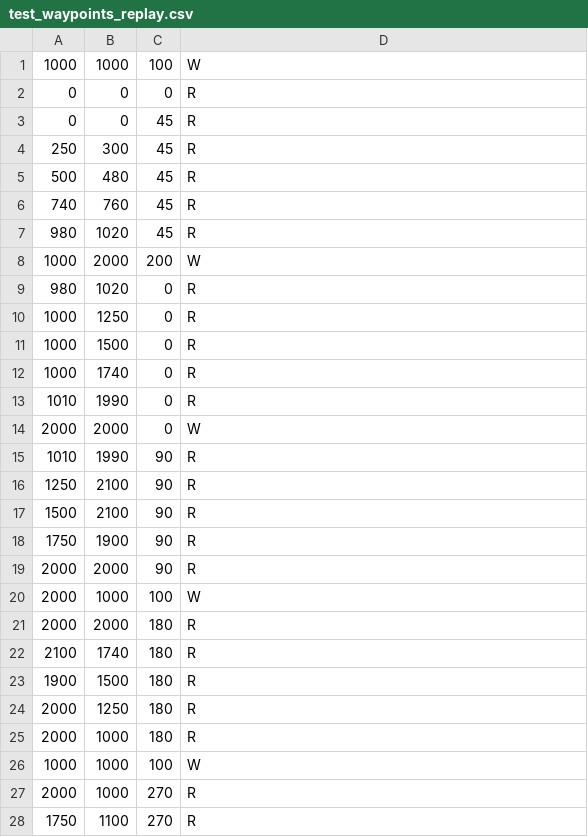
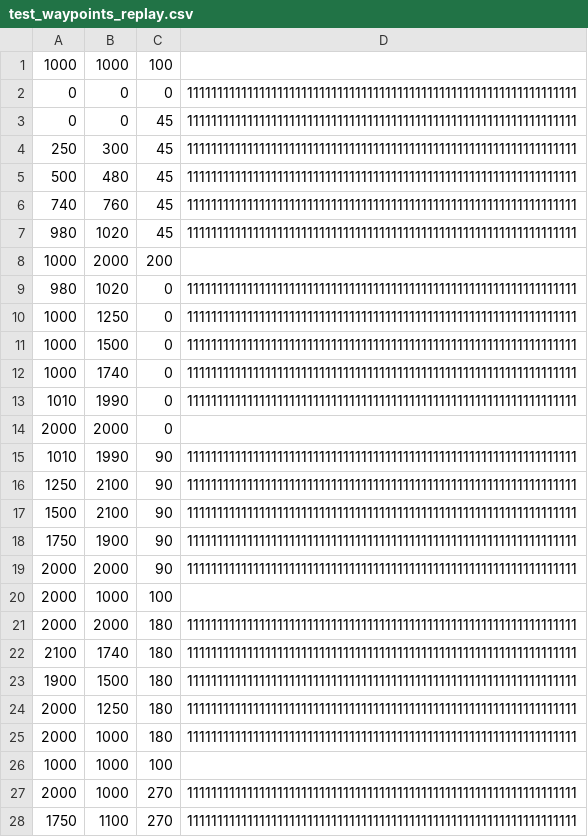
Before and after one commit to jukoil/mrs-irobot-baloghkoys, a CSV file: mrs-irobot-baloghkoys/test_waypoints_replay.csv, drawn as a sheet; only a part is shown; the diff covers the shown part only.

Commit message:
Added new functionality to class Waypoint. Now it is able to save sensors state also. It stores last_reply in it.
Try to save every last_reply to Waypoint in goto_waypoint function. Needs to be tested.

MapImage is able to draw iRobot to image with sensors states which are stored in actual drawn Waypoint. TODO Need to set white color in iRobotImage as transparent color.

WaypointFileParse is not able to read new waypoints format yet, does not parse last_reply-sensors_state.

File test_waypoints_replay.csv has fake last_reply state in it. Just for debug purpose. Next we need to store some real last_reply sensors state to file.

Minor changes in GUI

```diff
--- a/mrs-irobot-baloghkoys/test_waypoints_replay.csv
+++ b/mrs-irobot-baloghkoys/test_waypoints_replay.csv
@@ -1,28 +1,28 @@
-1000;1000;100;W
-0;0;0;R
-0;0;45;R
-250;300;45;R
-500;480;45;R
-740;760;45;R
-980;1020;45;R
-1000;2000;200;W
-980;1020;0;R
-1000;1250;0;R
-1000;1500;0;R
-1000;1740;0;R
-1010;1990;0;R
-2000;2000;0;W
-1010;1990;90;R
-1250;2100;90;R
-1500;2100;90;R
-1750;1900;90;R
-2000;2000;90;R
-2000;1000;100;W
-2000;2000;180;R
-2100;1740;180;R
-1900;1500;180;R
-2000;1250;180;R
-2000;1000;180;R
-1000;1000;100;W
-2000;1000;270;R
-1750;1100;270;R
+1000;1000;100;
+0;0;0;11111111111111111111111111111111111111111111111111111111111111111
+0;0;45;11111111111111111111111111111111111111111111111111111111111111111
+250;300;45;11111111111111111111111111111111111111111111111111111111111111111
+500;480;45;11111111111111111111111111111111111111111111111111111111111111111
+740;760;45;11111111111111111111111111111111111111111111111111111111111111111
+980;1020;45;11111111111111111111111111111111111111111111111111111111111111111
+1000;2000;200;
+980;1020;0;11111111111111111111111111111111111111111111111111111111111111111
+1000;1250;0;11111111111111111111111111111111111111111111111111111111111111111
+1000;1500;0;11111111111111111111111111111111111111111111111111111111111111111
+1000;1740;0;11111111111111111111111111111111111111111111111111111111111111111
+1010;1990;0;11111111111111111111111111111111111111111111111111111111111111111
+2000;2000;0;
+1010;1990;90;11111111111111111111111111111111111111111111111111111111111111111
+1250;2100;90;11111111111111111111111111111111111111111111111111111111111111111
+1500;2100;90;11111111111111111111111111111111111111111111111111111111111111111
+1750;1900;90;11111111111111111111111111111111111111111111111111111111111111111
+2000;2000;90;11111111111111111111111111111111111111111111111111111111111111111
+2000;1000;100;
+2000;2000;180;11111111111111111111111111111111111111111111111111111111111111111
+2100;1740;180;11111111111111111111111111111111111111111111111111111111111111111
+1900;1500;180;11111111111111111111111111111111111111111111111111111111111111111
+2000;1250;180;11111111111111111111111111111111111111111111111111111111111111111
+2000;1000;180;11111111111111111111111111111111111111111111111111111111111111111
+1000;1000;100;
+2000;1000;270;11111111111111111111111111111111111111111111111111111111111111111
+1750;1100;270;11111111111111111111111111111111111111111111111111111111111111111
```
Also changed, not shown: 3 edited cells elsewhere in this file, 13 other files.
